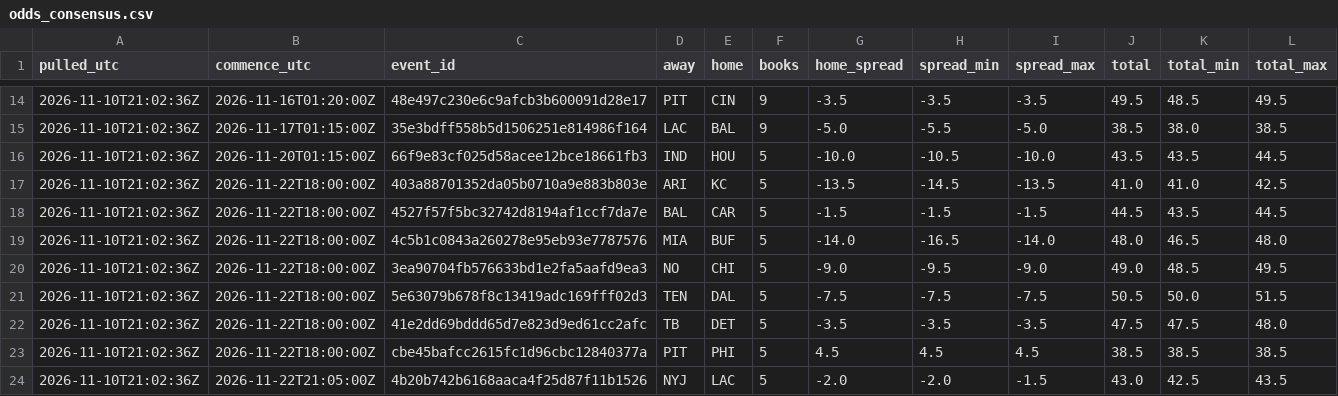
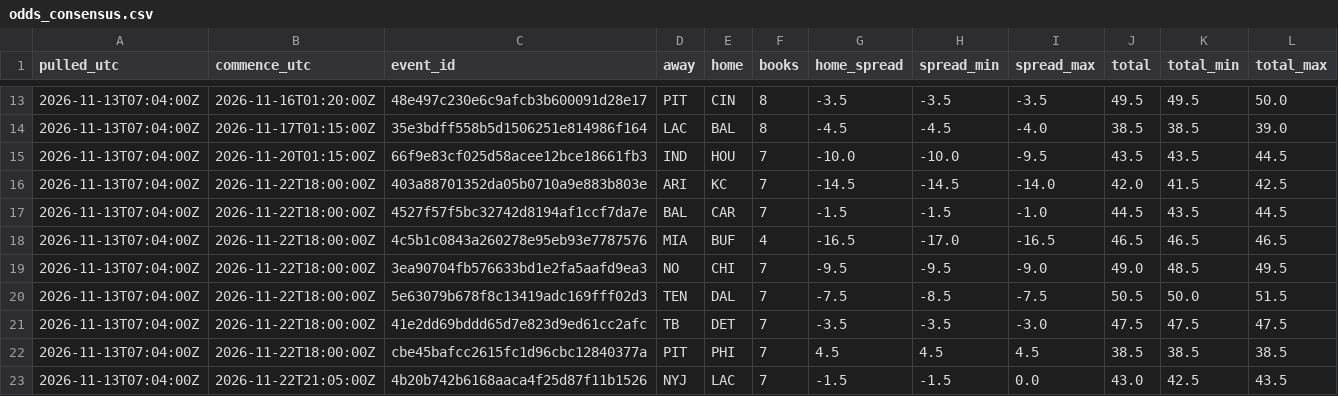
Before and after one commit to stevopotpie/gridline, a CSV file: odds/odds_consensus.csv, drawn as a sheet; only a part is shown, gaps mark what is left out; the diff covers the shown part only.

```diff
--- a/odds/odds_consensus.csv
+++ b/odds/odds_consensus.csv
@@ -14,11 +13,11 @@ pulled_utc,commence_utc,event_id,away,home,books,home_spread,spread_min,spread_m
-2026-11-10T21:02:36Z,2026-11-16T01:20:00Z,48e497c230e6c9afcb3b600091d28e17,PIT,CIN,9,-3.5,-3.5,-3.5,49.5,48.5,49.5
-2026-11-10T21:02:36Z,2026-11-17T01:15:00Z,35e3bdff558b5d1506251e814986f164,LAC,BAL,9,-5.0,-5.5,-5.0,38.5,38.0,38.5
-2026-11-10T21:02:36Z,2026-11-20T01:15:00Z,66f9e83cf025d58acee12bce18661fb3,IND,HOU,5,-10.0,-10.5,-10.0,43.5,43.5,44.5
-2026-11-10T21:02:36Z,2026-11-22T18:00:00Z,403a88701352da05b0710a9e883b803e,ARI,KC,5,-13.5,-14.5,-13.5,41.0,41.0,42.5
-2026-11-10T21:02:36Z,2026-11-22T18:00:00Z,4527f57f5bc32742d8194af1ccf7da7e,BAL,CAR,5,-1.5,-1.5,-1.5,44.5,43.5,44.5
-2026-11-10T21:02:36Z,2026-11-22T18:00:00Z,4c5b1c0843a260278e95eb93e7787576,MIA,BUF,5,-14.0,-16.5,-14.0,48.0,46.5,48.0
-2026-11-10T21:02:36Z,2026-11-22T18:00:00Z,3ea90704fb576633bd1e2fa5aafd9ea3,NO,CHI,5,-9.0,-9.5,-9.0,49.0,48.5,49.5
-2026-11-10T21:02:36Z,2026-11-22T18:00:00Z,5e63079b678f8c13419adc169fff02d3,TEN,DAL,5,-7.5,-7.5,-7.5,50.5,50.0,51.5
-2026-11-10T21:02:36Z,2026-11-22T18:00:00Z,41e2dd69bddd65d7e823d9ed61cc2afc,TB,DET,5,-3.5,-3.5,-3.5,47.5,47.5,48.0
-2026-11-10T21:02:36Z,2026-11-22T18:00:00Z,cbe45bafcc2615fc1d96cbc12840377a,PIT,PHI,5,4.5,4.5,4.5,38.5,38.5,38.5
-2026-11-10T21:02:36Z,2026-11-22T21:05:00Z,4b20b742b6168aaca4f25d87f11b1526,NYJ,LAC,5,-2.0,-2.0,-1.5,43.0,42.5,43.5
+2026-11-13T07:04:00Z,2026-11-16T01:20:00Z,48e497c230e6c9afcb3b600091d28e17,PIT,CIN,8,-3.5,-3.5,-3.5,49.5,49.5,50.0
+2026-11-13T07:04:00Z,2026-11-17T01:15:00Z,35e3bdff558b5d1506251e814986f164,LAC,BAL,8,-4.5,-4.5,-4.0,38.5,38.5,39.0
+2026-11-13T07:04:00Z,2026-11-20T01:15:00Z,66f9e83cf025d58acee12bce18661fb3,IND,HOU,7,-10.0,-10.0,-9.5,43.5,43.5,44.5
+2026-11-13T07:04:00Z,2026-11-22T18:00:00Z,403a88701352da05b0710a9e883b803e,ARI,KC,7,-14.5,-14.5,-14.0,42.0,41.5,42.5
+2026-11-13T07:04:00Z,2026-11-22T18:00:00Z,4527f57f5bc32742d8194af1ccf7da7e,BAL,CAR,7,-1.5,-1.5,-1.0,44.5,43.5,44.5
+2026-11-13T07:04:00Z,2026-11-22T18:00:00Z,4c5b1c0843a260278e95eb93e7787576,MIA,BUF,4,-16.5,-17.0,-16.5,46.5,46.5,46.5
+2026-11-13T07:04:00Z,2026-11-22T18:00:00Z,3ea90704fb576633bd1e2fa5aafd9ea3,NO,CHI,7,-9.5,-9.5,-9.0,49.0,48.5,49.5
+2026-11-13T07:04:00Z,2026-11-22T18:00:00Z,5e63079b678f8c13419adc169fff02d3,TEN,DAL,7,-7.5,-8.5,-7.5,50.5,50.0,51.5
+2026-11-13T07:04:00Z,2026-11-22T18:00:00Z,41e2dd69bddd65d7e823d9ed61cc2afc,TB,DET,7,-3.5,-3.5,-3.0,47.5,47.5,47.5
+2026-11-13T07:04:00Z,2026-11-22T18:00:00Z,cbe45bafcc2615fc1d96cbc12840377a,PIT,PHI,7,4.5,4.5,4.5,38.5,38.5,38.5
+2026-11-13T07:04:00Z,2026-11-22T21:05:00Z,4b20b742b6168aaca4f25d87f11b1526,NYJ,LAC,7,-1.5,-1.5,0.0,43.0,42.5,43.5
```
Also changed, not shown: 1 removed row and 62 edited cells elsewhere in this file, odds/odds_latest.csv, 1 other file.
